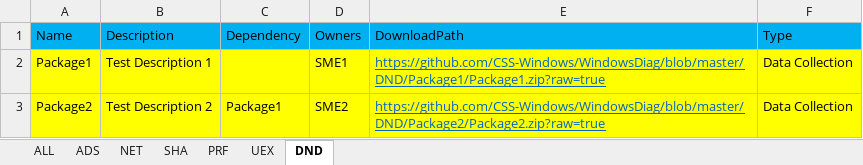
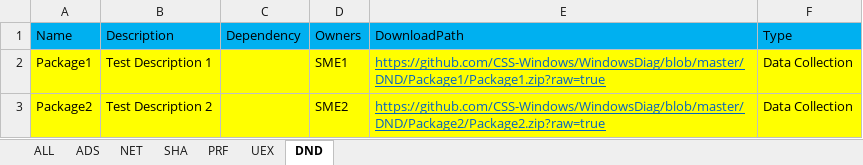
Before and after one commit to CSS-Windows/WindowsDiag, an Excel workbook: Windows_PODs.xlsx, sheet DND, drawn as a sheet; values as stored, in another font and other column widths than the file's, no borders; the diff names each change by its address in the sheet, - before the commit and + after, or states it on an @@ line.

```diff
--- a/Windows_PODs.xlsx (sheet DND)
+++ b/Windows_PODs.xlsx (sheet DND)
-C3 (Dependency): Package1
+C3 (Dependency): (empty)
```
Also changed, not shown: sheet ALL, sheet NET, sheet UEX, sheet SHA.
